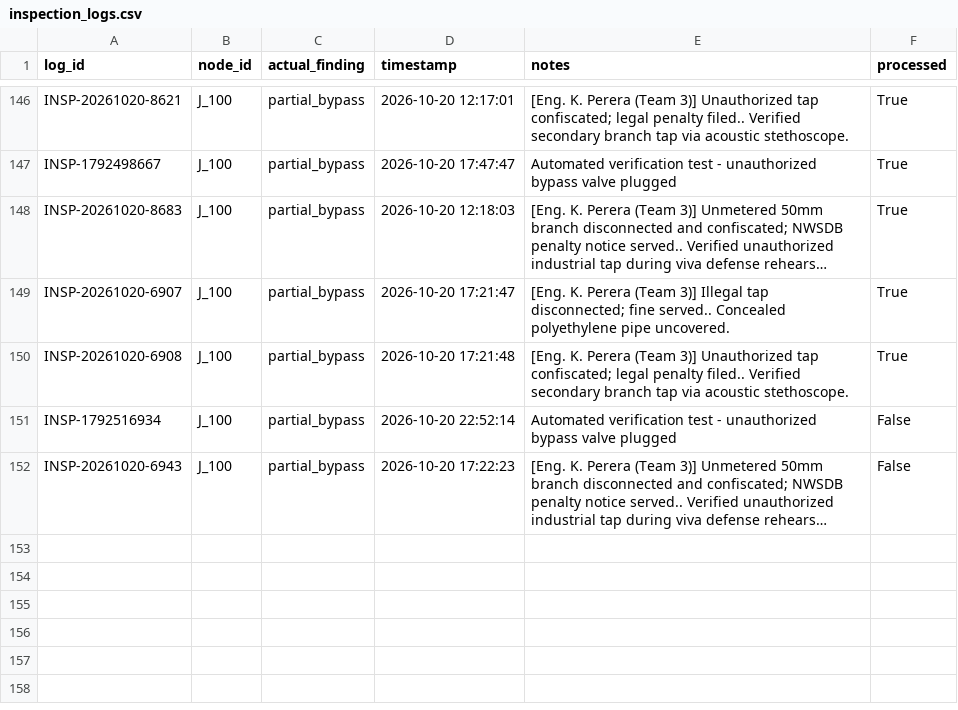
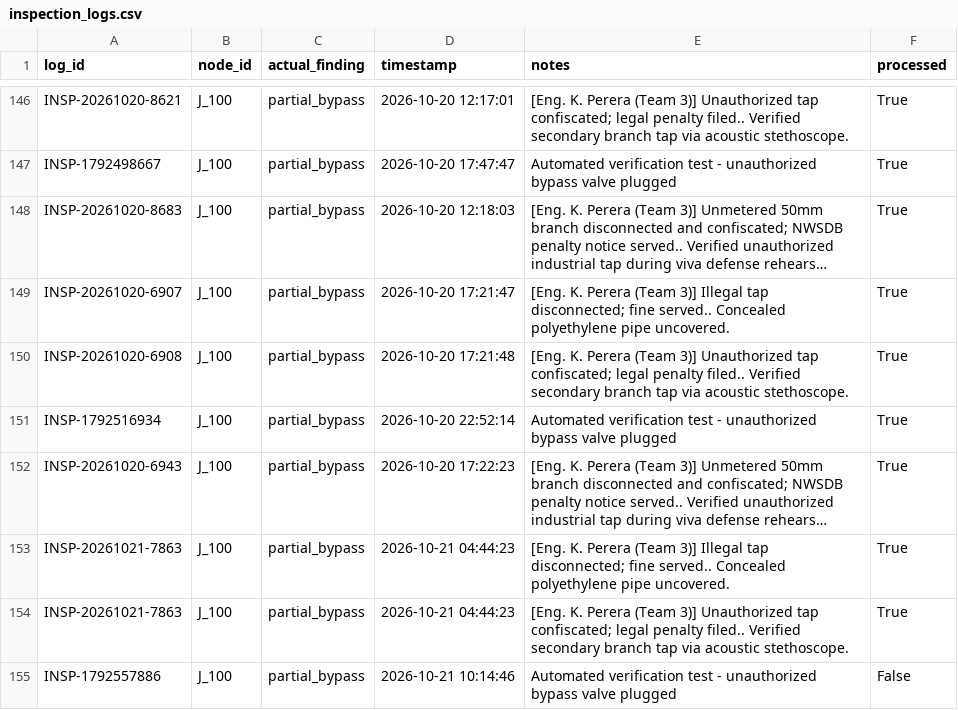
Before and after one commit to kinara2003/water-fraud-detection-c2, a CSV file: data/processed/inspection_logs.csv, drawn as a sheet; only a part is shown, gaps mark what is left out; long unchanged cells end in …; the diff names each change by its address in the sheet, - before the commit and + after, or states it on an @@ line.

Commit message:
update project data and model artifacts

```diff
--- a/data/processed/inspection_logs.csv
+++ b/data/processed/inspection_logs.csv
-F151:F152 (processed): False
+F151:F152 (processed): True
+row 153: INSP-20261021-7863 | J_100 | partial_bypass | 2026-10-21 04:44:23 | [Eng. K. Perera (Team 3)] Illegal tap disconnected; fine served.. Concealed polyethylene pipe uncovered. | True
+row 154: INSP-20261021-7863 | J_100 | partial_bypass | 2026-10-21 04:44:23 | [Eng. K. Perera (Team 3)] Unauthorized tap confiscated; legal penalty filed.. Verified secondary branch tap via acoustic stethoscope. | True
+row 155: INSP-1792557886 | J_100 | partial_bypass | 2026-10-21 10:14:46 | Automated verification test - unauthorized bypass valve plugged | False
```
Also changed, not shown: 8 other files.
